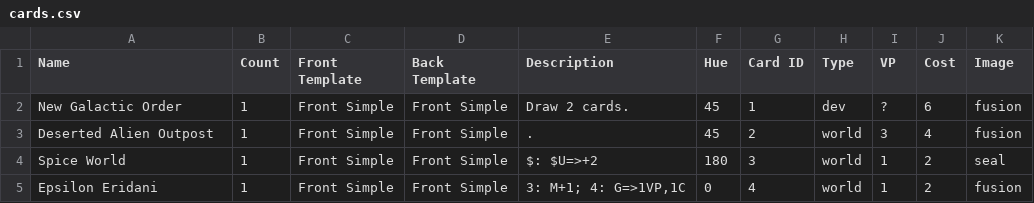
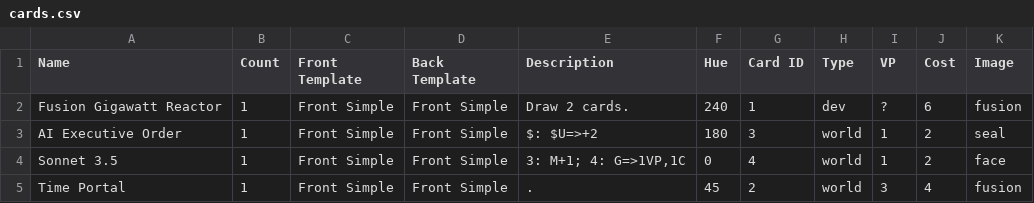
Before and after one commit to akrolsmir/race-to-agi, a CSV file: decks/race-to-agi/cards.csv, drawn as a sheet.

Commit message:
Tweak card styling, add images

```diff
--- a/decks/race-to-agi/cards.csv
+++ b/decks/race-to-agi/cards.csv
@@ -1,5 +1,5 @@
 "Name","Count","Front Template","Back Template","Description","Hue","Card ID","Type","VP","Cost","Image"
-"New Galactic Order","1","Front Simple","Front Simple","Draw 2 cards.","45","1","dev","?","6","fusion"
-"Deserted Alien Outpost","1","Front Simple","Front Simple",".","45","2","world","3","4","fusion"
-"Spice World","1","Front Simple","Front Simple","$: $U=>+2","180","3","world","1","2","seal"
-"Epsilon Eridani","1","Front Simple","Front Simple","3: M+1; 4: G=>1VP,1C","0","4","world","1","2","fusion"
+"Fusion Gigawatt Reactor","1","Front Simple","Front Simple","Draw 2 cards.","240","1","dev","?","6","fusion"
+"AI Executive Order","1","Front Simple","Front Simple","$: $U=>+2","180","3","world","1","2","seal"
+"Sonnet 3.5","1","Front Simple","Front Simple","3: M+1; 4: G=>1VP,1C","0","4","world","1","2","face"
+"Time Portal","1","Front Simple","Front Simple",".","45","2","world","3","4","fusion"
```
Also changed, not shown: 2 other files.
